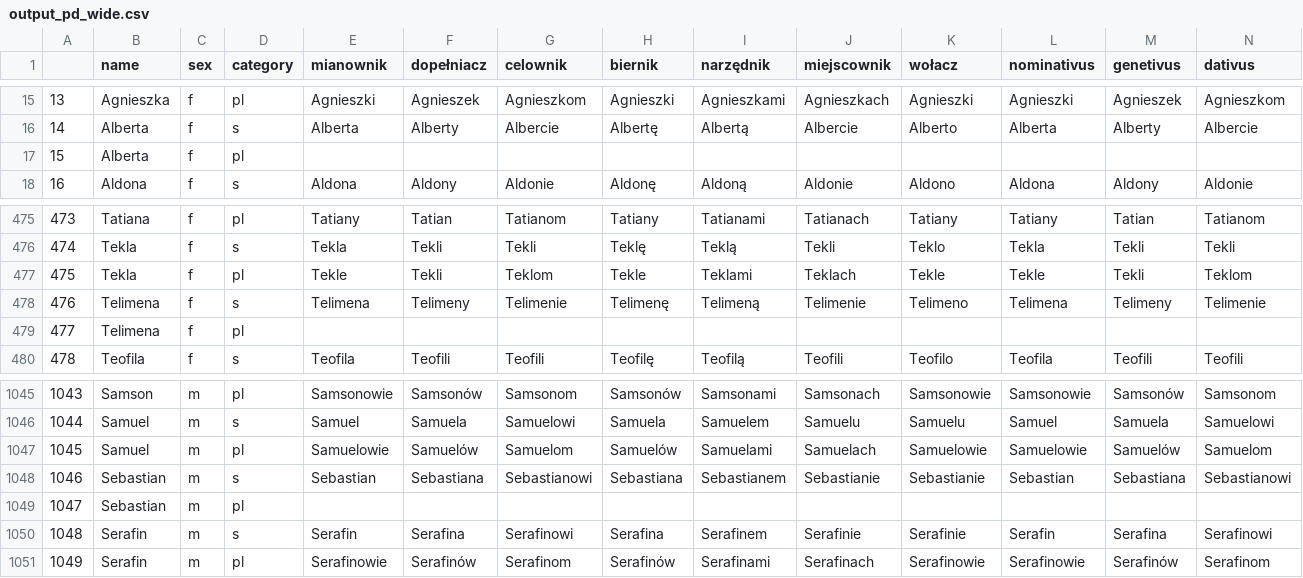
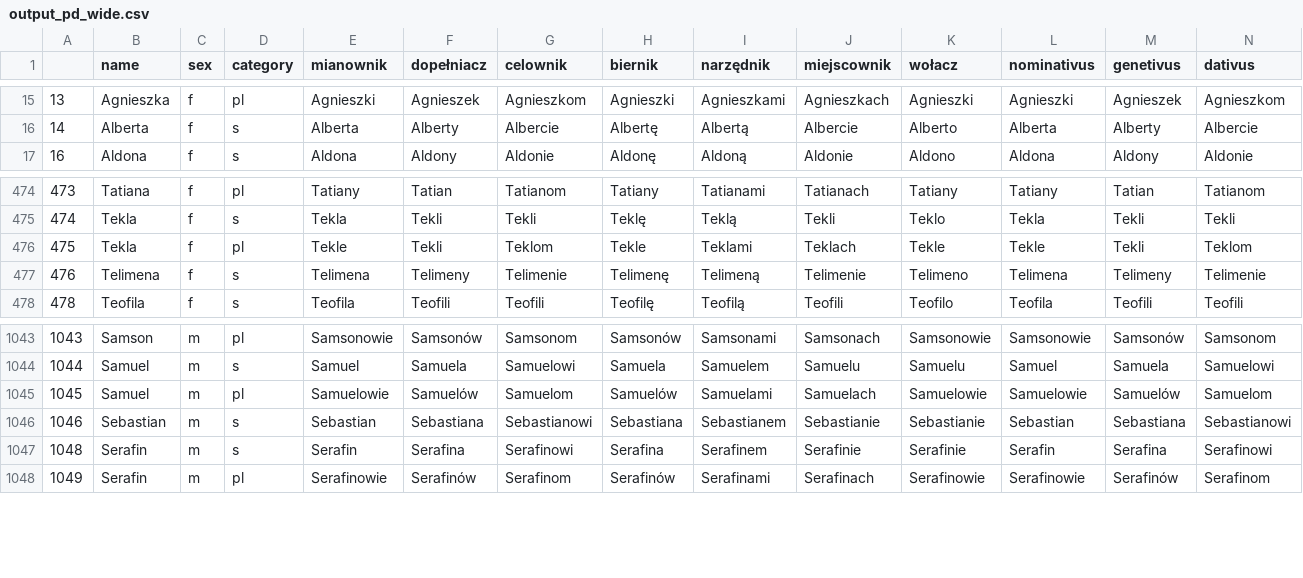
Before and after one commit to andilabs/imiona-polskie-deklinacja, a CSV file: output_pd_wide.csv, drawn as a sheet; only a part is shown, gaps mark what is left out; rows hold the shown columns only; the diff names each change by its address in the sheet, - before the commit and + after, or states it on an @@ line.

Commit message:
do not include empty name cases in wide output

```diff
--- a/output_pd_wide.csv
+++ b/output_pd_wide.csv
-row 17: 15 | Alberta | f | pl
-row 479: 477 | Telimena | f | pl
-row 1049: 1047 | Sebastian | m | pl
```
Also changed, not shown: 1 other file.
